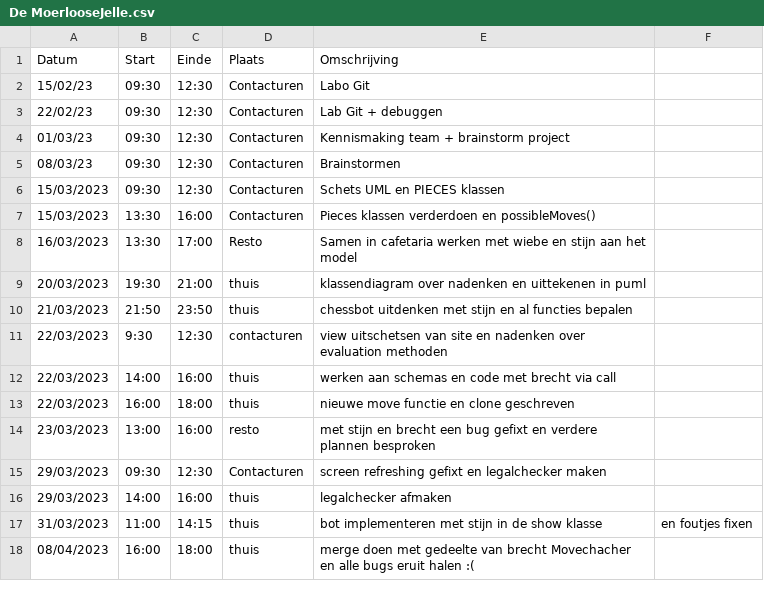
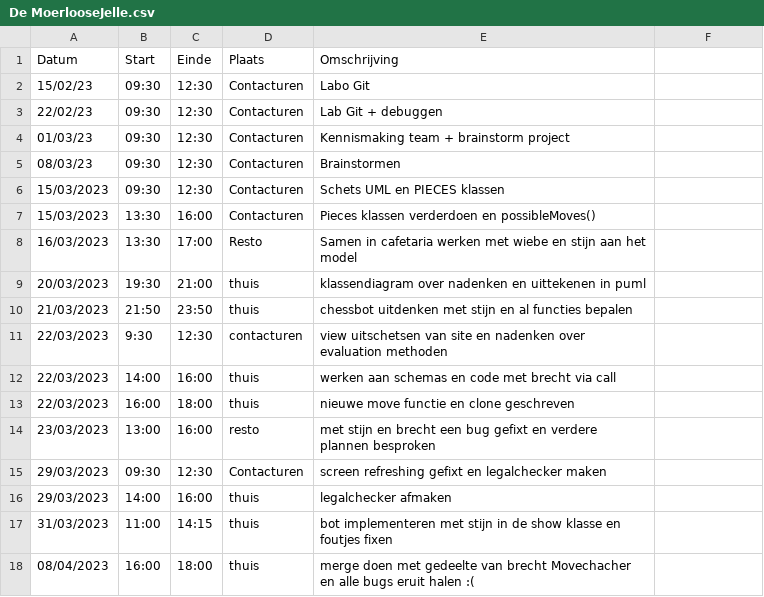
Before and after one commit to wiebe-vandendriessche/schaken, a CSV file: logboeken/De MoerlooseJelle.csv, drawn as a sheet.

Commit message:
Update De MoerlooseJelle.csv

```diff
--- a/logboeken/De MoerlooseJelle.csv
+++ b/logboeken/De MoerlooseJelle.csv
@@ -16,3 +16,3 @@ Datum,Start,Einde,Plaats,Omschrijving
 29/03/2023, 14:00,16:00,thuis, legalchecker afmaken
-31/03/2023, 11:00,14:15,thuis, bot implementeren met stijn in de show klasse, en foutjes fixen
+31/03/2023, 11:00,14:15,thuis, bot implementeren met stijn in de show klasse en foutjes fixen
 08/04/2023,16:00,18:00,thuis, merge doen met gedeelte van brecht Movechacher en alle bugs eruit halen :(
```
